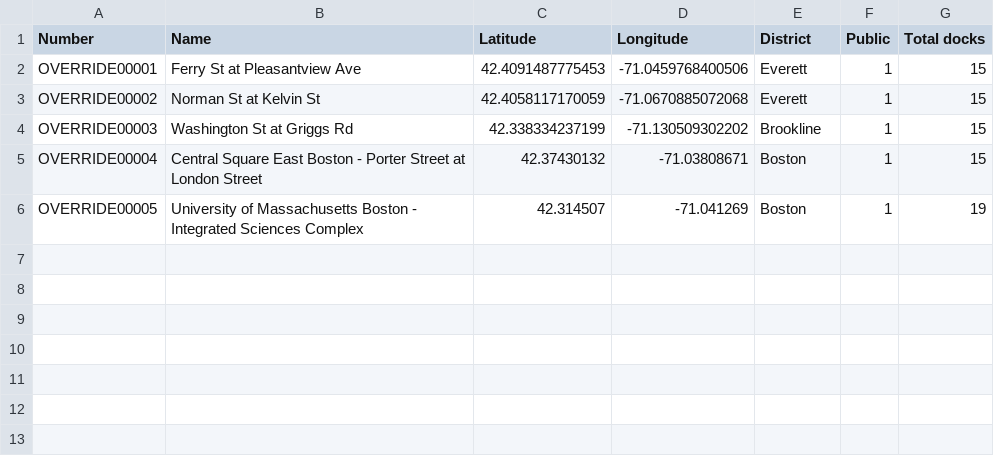
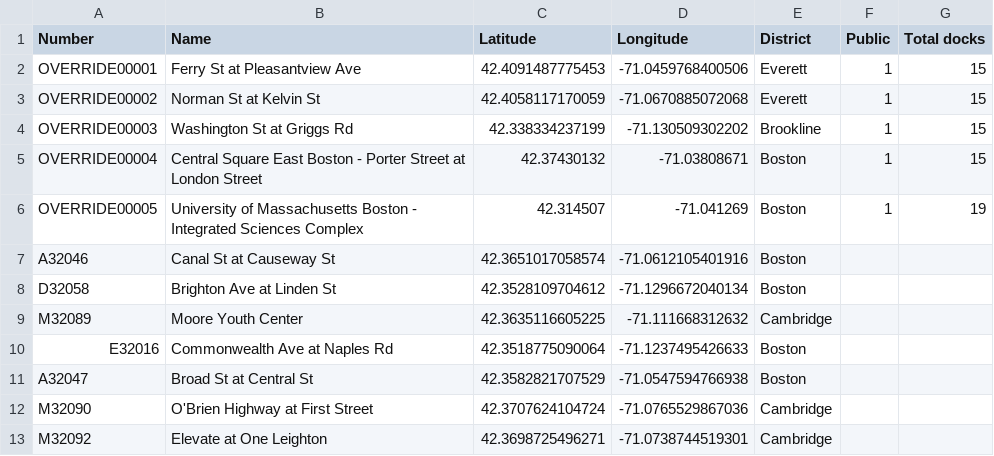
Before and after one commit to ginic/bluebikes-importer, a CSV file: src/bluebikes/stations/published/station_id_overrides.csv, drawn as a sheet; the diff names each change by its address in the sheet, - before the commit and + after, or states it on an @@ line.

Commit message:
Updated station mappings

```diff
--- a/src/bluebikes/stations/published/station_id_overrides.csv
+++ b/src/bluebikes/stations/published/station_id_overrides.csv
+row 7: A32046 | Canal St at Causeway St | 42.3651017058574 | -71.0612105401916 | Boston
+row 8: D32058 | Brighton Ave at Linden St | 42.3528109704612 | -71.1296672040134 | Boston
+row 9: M32089 | Moore Youth Center | 42.3635116605225 | -71.111668312632 | Cambridge
+row 10: E32016 | Commonwealth Ave at Naples Rd | 42.3518775090064 | -71.1237495426633 | Boston
+row 11: A32047 | Broad St at Central St | 42.3582821707529 | -71.0547594766938 | Boston
+row 12: M32090 | O'Brien Highway at First Street | 42.3707624104724 | -71.0765529867036 | Cambridge
+row 13: M32092 | Elevate at One Leighton | 42.3698725496271 | -71.0738744519301 | Cambridge
```
Also changed, not shown: src/bluebikes/stations/published/station_mapping.csv, 1 other file.
